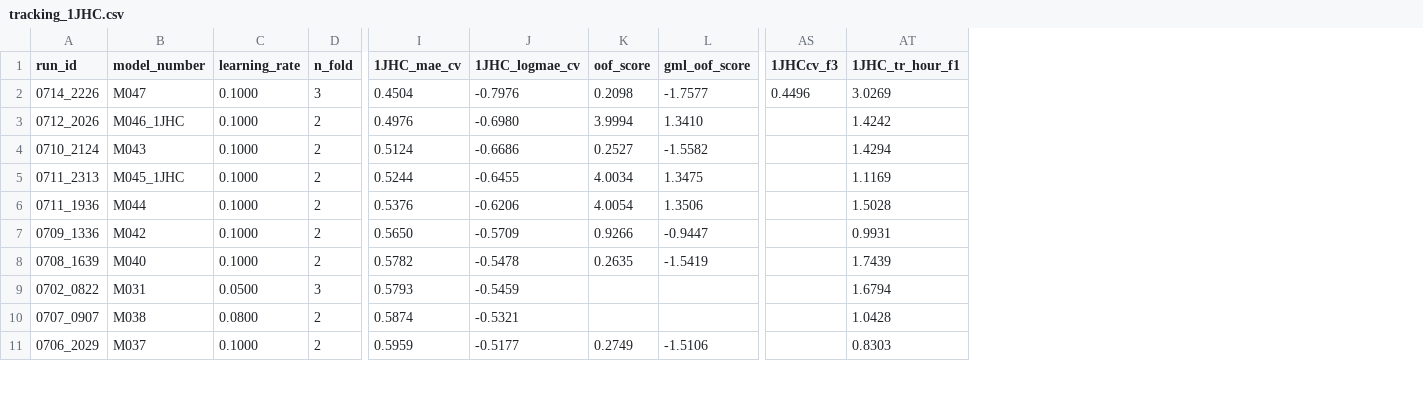
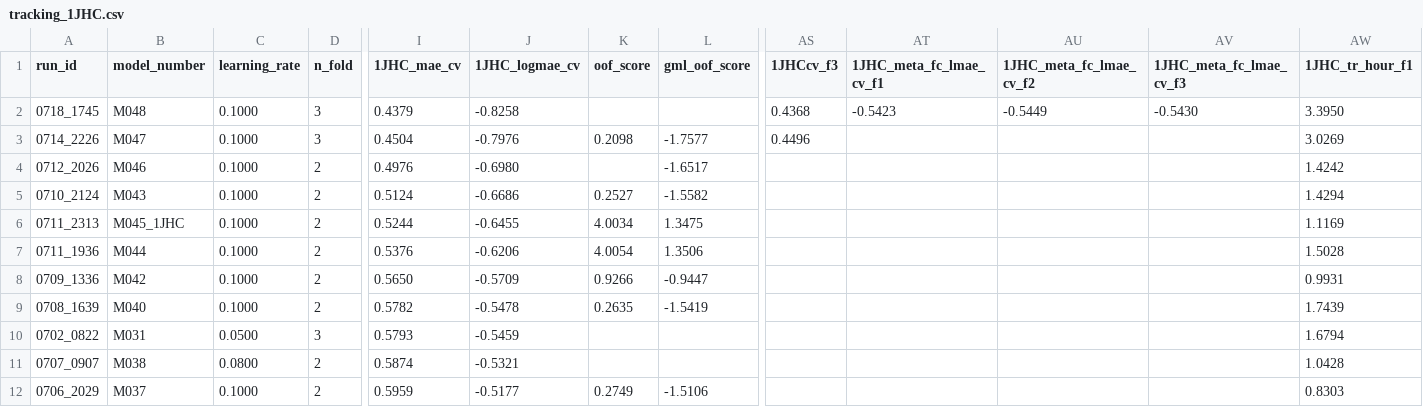
Before and after one commit to RobMulla/kaggle-champs-2019, a CSV file: tracking/tracking_1JHC.csv, drawn as a sheet; only a part is shown, gaps mark what is left out; addresses are those after the commit; rows hold the shown columns only; the diff names each change by its address in the sheet, - before the commit and + after, or states it on an @@ line.

```diff
--- a/tracking/tracking_1JHC.csv
+++ b/tracking/tracking_1JHC.csv
+column AT (1JHC_meta_fc_lmae_cv_f1), empty
+column AU (1JHC_meta_fc_lmae_cv_f2), empty
+column AV (1JHC_meta_fc_lmae_cv_f3), empty
+row 2: 0718_1745 | M048 | 0.1000 | 3 | 0.4379 | -0.8258 |  |  | 0.4368 | -0.5423 | -0.5449 | -0.5430 | 3.3950
-B4 (model_number): M046_1JHC
+B4 (model_number): M046
-K4 (oof_score): 3.9994
+K4 (oof_score): (empty)
-L4 (gml_oof_score): 1.3410
+L4 (gml_oof_score): -1.6517
```
Also changed, not shown: tracking/tracking.csv, tracking/tracking_1JHN.csv, 11 other files.
